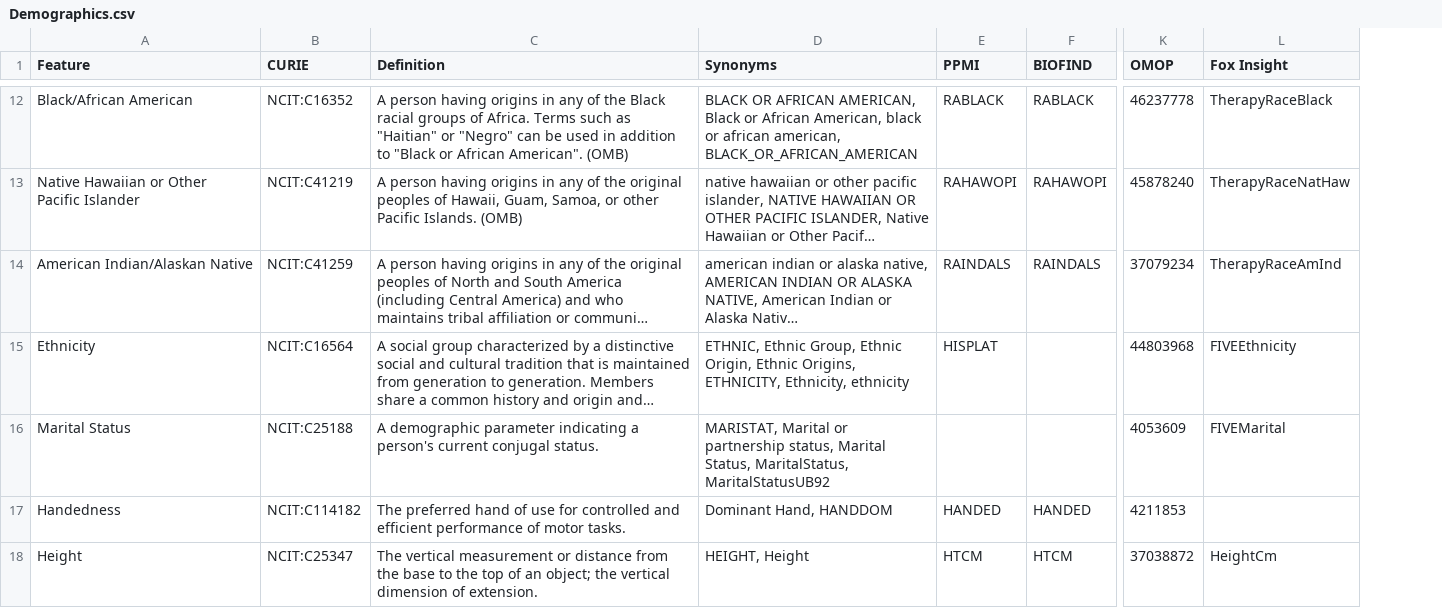
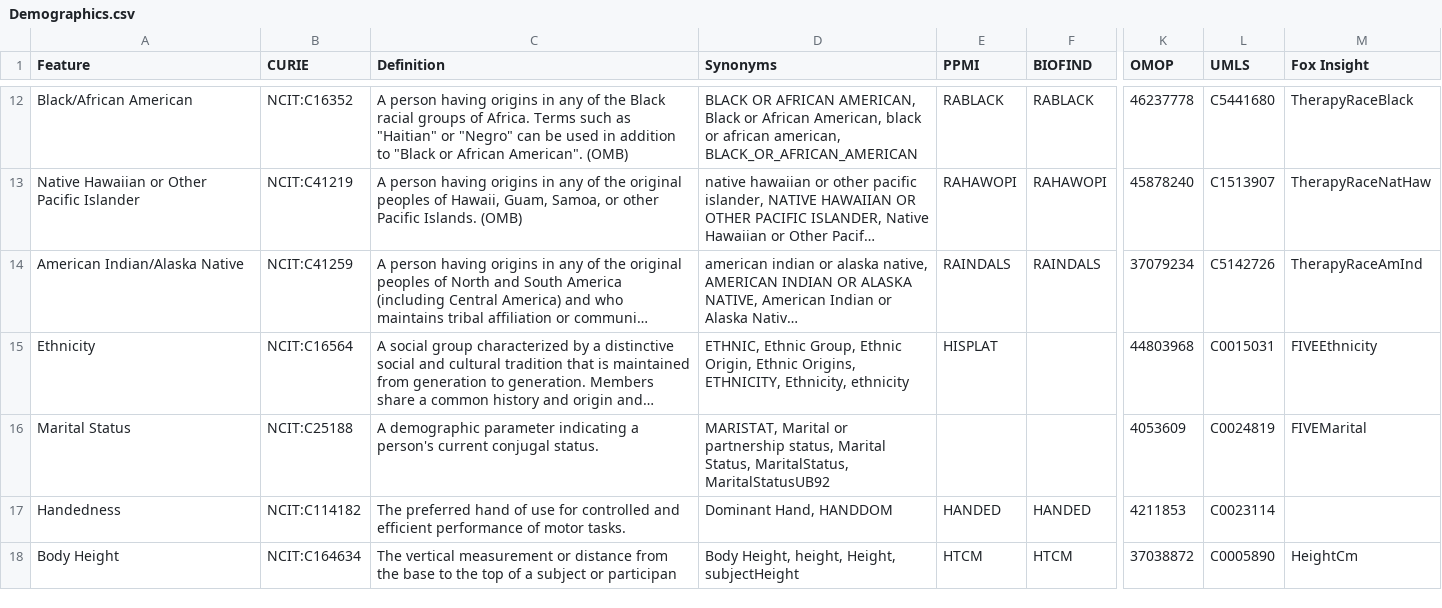
Before and after one commit to SCAI-BIO/PDataViewer, a CSV file: backend/data/cdm/Demographics.csv, drawn as a sheet; only a part is shown, gaps mark what is left out; long unchanged cells end in …; the diff covers the shown part only; the diff names each change by its address in the sheet, - before the commit and + after, or states it on an @@ line.

```diff
--- a/backend/data/cdm/Demographics.csv
+++ b/backend/data/cdm/Demographics.csv
+column L (UMLS), rows 12-18: C5441680 | C1513907 | C5142726 | C0015031 | C0024819 | C0023114 | C0005890
-A14 (Feature): American Indian/Alaskan Native
+A14 (Feature): American Indian/Alaska Native
-A18 (Feature): Height
+A18 (Feature): Body Height
-B18 (CURIE): NCIT:C25347
+B18 (CURIE): NCIT:C164634
-C18 (Definition): …top of an object; the vertical dimension of extension.
+C18 (Definition): …top of a subject or participan
-D18 (Synonyms): HEIGHT, Height
+D18 (Synonyms): Body Height, height, Height, subjectHeight
```
Also changed, not shown: 14 edited cells elsewhere in this file, backend/data/cdm/Clinical.csv, backend/data/cdm/DTI.csv, 10 other files.
